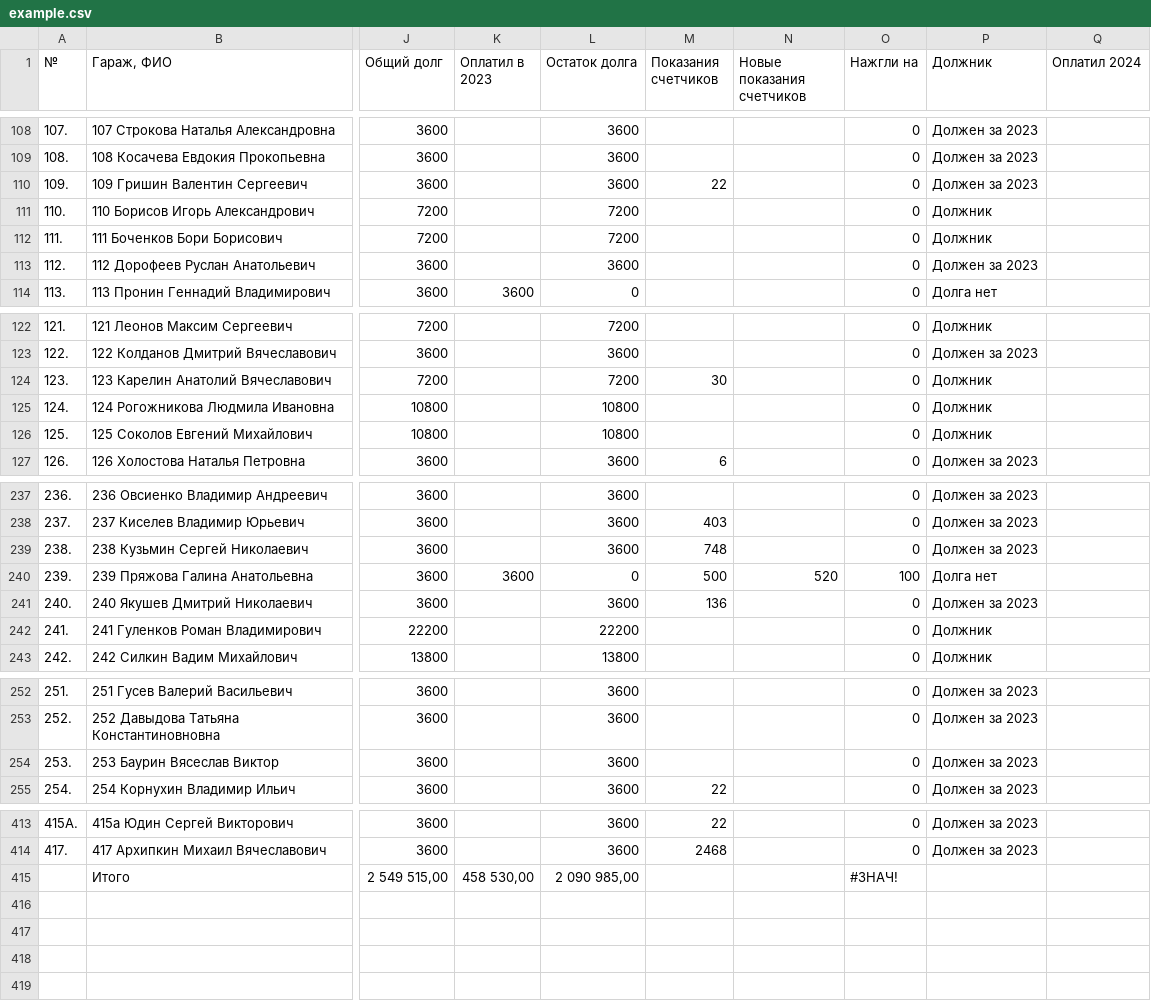
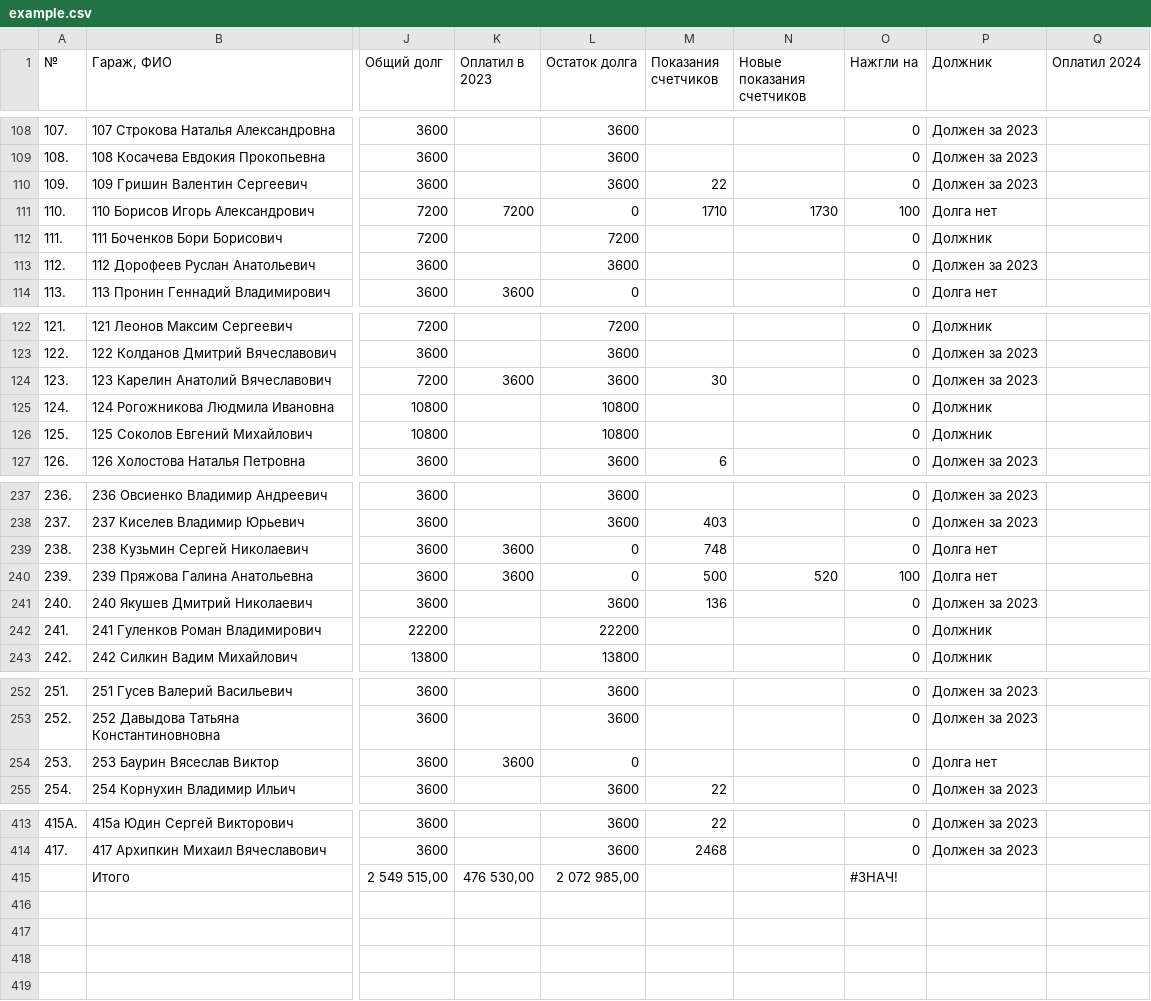
Before and after one commit to slaav1k/fakel, a CSV file: example.csv, drawn as a sheet; only a part is shown, gaps mark what is left out; the diff names each change by its address in the sheet, - before the commit and + after, or states it on an @@ line.

Commit message:
Add files via upload

```diff
--- a/example.csv
+++ b/example.csv
-K111 (Оплатил в 2023): (empty)
+K111 (Оплатил в 2023): 7200
-L111 (Остаток долга): 7200
+L111 (Остаток долга): 0
-M111 (Показания счетчиков): (empty)
+M111 (Показания счетчиков): 1710
-N111 (Новые показания счетчиков): (empty)
+N111 (Новые показания счетчиков): 1730
-O111 (Нажгли на): 0
+O111 (Нажгли на): 100
-P111 (Должник): Должник
+P111 (Должник): Долга нет
-K124 (Оплатил в 2023): (empty)
+K124 (Оплатил в 2023): 3600
-L124 (Остаток долга): 7200
+L124 (Остаток долга): 3600
-P124 (Должник): Должник
+P124 (Должник): Должен за 2023
-K239 (Оплатил в 2023): (empty)
+K239 (Оплатил в 2023): 3600
-L239 (Остаток долга): 3600
+L239 (Остаток долга): 0
-P239 (Должник): Должен за 2023
+P239 (Должник): Долга нет
-K254 (Оплатил в 2023): (empty)
+K254 (Оплатил в 2023): 3600
-L254 (Остаток долга): 3600
+L254 (Остаток долга): 0
-P254 (Должник): Должен за 2023
+P254 (Должник): Долга нет
-K415 (Оплатил в 2023): 458 530,00
+K415 (Оплатил в 2023): 476 530,00
-L415 (Остаток долга): 2 090 985,00
+L415 (Остаток долга): 2 072 985,00
```
